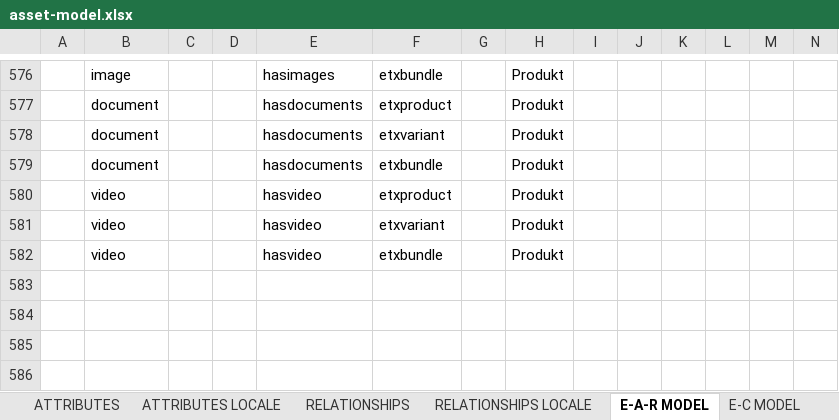
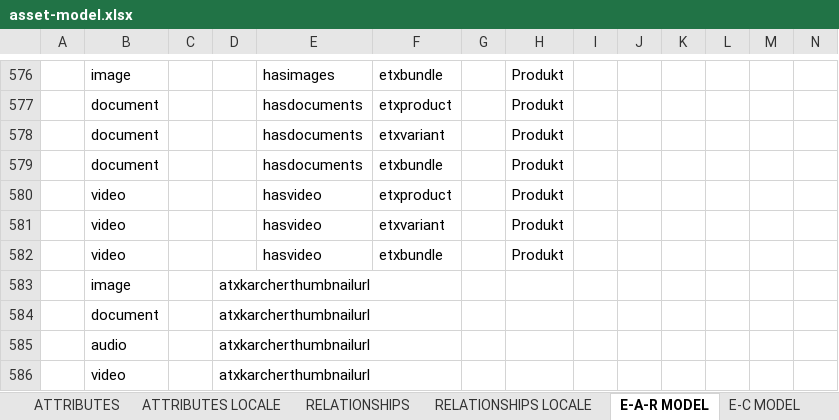
Before and after one commit to Otto-Mischler/Projeke, an Excel workbook: Karcher/Basic/asset-model.xlsx, sheet E-A-R MODEL, drawn as a sheet; only a part is shown, gaps mark what is left out; values as stored, in another font and other column widths than the file's, no borders; rows hold the shown columns only; the diff names each change by its address in the sheet, - before the commit and + after, or states it on an @@ line.

```diff
--- a/Karcher/Basic/asset-model.xlsx (sheet E-A-R MODEL)
+++ b/Karcher/Basic/asset-model.xlsx (sheet E-A-R MODEL)
+row 583:  | image |  | atxkarcherthumbnailurl
+row 584:  | document |  | atxkarcherthumbnailurl
+row 585:  | audio |  | atxkarcherthumbnailurl
+row 586:  | video |  | atxkarcherthumbnailurl
```
Also changed, not shown: sheet ATTRIBUTES, 1 other file.
